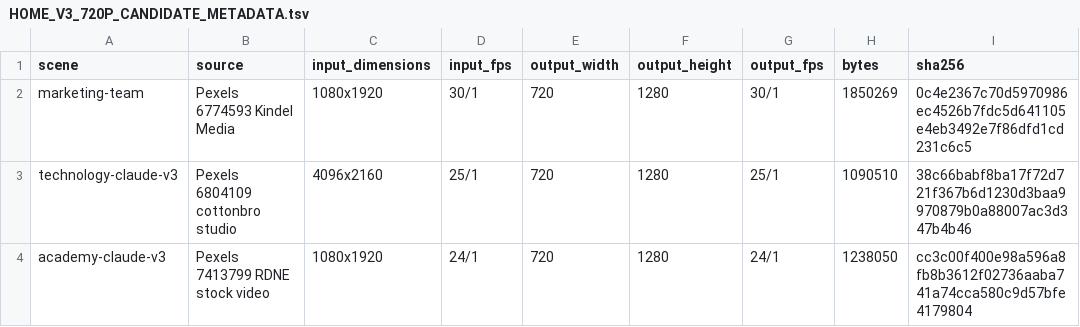
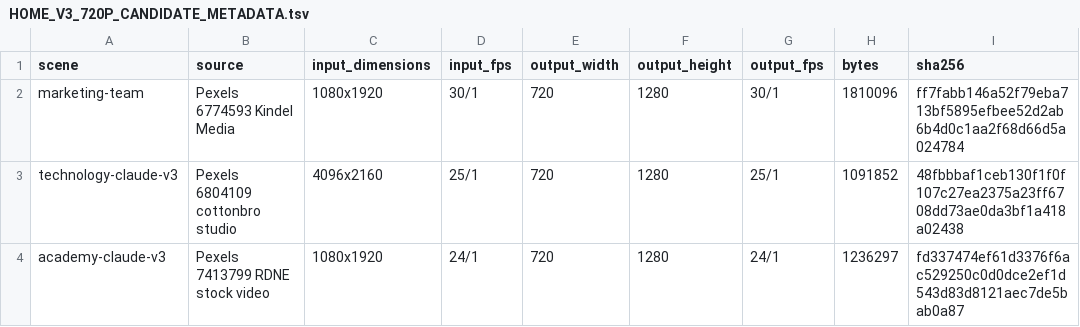
Before and after one commit to officeus-create/Hermes, a TSV file: docs/design/HOME_V3_720P_CANDIDATE_METADATA.tsv, drawn as a sheet.

```diff
--- a/docs/design/HOME_V3_720P_CANDIDATE_METADATA.tsv
+++ b/docs/design/HOME_V3_720P_CANDIDATE_METADATA.tsv
@@ -1,4 +1,4 @@
 scene	source	input_dimensions	input_fps	output_width	output_height	output_fps	bytes	sha256
-marketing-team	Pexels 6774593 Kindel Media	1080x1920	30/1	720	1280	30/1	1850269	0c4e2367c70d5970986ec4526b7fdc5d641105e4eb3492e7f86dfd1cd231c6c5
-technology-claude-v3	Pexels 6804109 cottonbro studio	4096x2160	25/1	720	1280	25/1	1090510	38c66babf8ba17f72d721f367b6d1230d3baa9970879b0a88007ac3d347b4b46
-academy-claude-v3	Pexels 7413799 RDNE stock video	1080x1920	24/1	720	1280	24/1	1238050	cc3c00f400e98a596a8fb8b3612f02736aaba741a74cca580c9d57bfe4179804
+marketing-team	Pexels 6774593 Kindel Media	1080x1920	30/1	720	1280	30/1	1810096	ff7fabb146a52f79eba713bf5895efbee52d2ab6b4d0c1aa2f68d66d5a024784
+technology-claude-v3	Pexels 6804109 cottonbro studio	4096x2160	25/1	720	1280	25/1	1091852	48fbbbaf1ceb130f1f0f107c27ea2375a23ff6708dd73ae0da3bf1a418a02438
+academy-claude-v3	Pexels 7413799 RDNE stock video	1080x1920	24/1	720	1280	24/1	1236297	fd337474ef61d3376f6ac529250c0d0dce2ef1d543d83d8121aec7de5bab0a87
```
Also changed, not shown: 3 other files.
